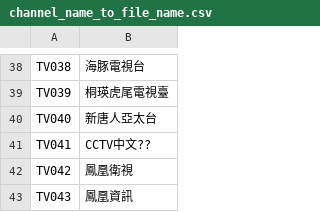
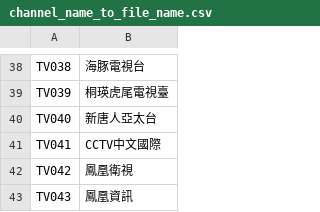
Before and after one commit to 30150563/YouTube_to_m3u, a CSV file: channel_name_to_file_name.csv, drawn as a sheet; only a part is shown, gaps mark what is left out.

Commit message:
Update channel_name_to_file_name.csv

```diff
--- a/channel_name_to_file_name.csv
+++ b/channel_name_to_file_name.csv
@@ -40,3 +40,3 @@ TV039,桐瑛虎尾電視臺
 TV040,新唐人亞太台
-TV041,CCTV中文??
+TV041,CCTV中文國際
 TV042,鳳凰衛視
```
